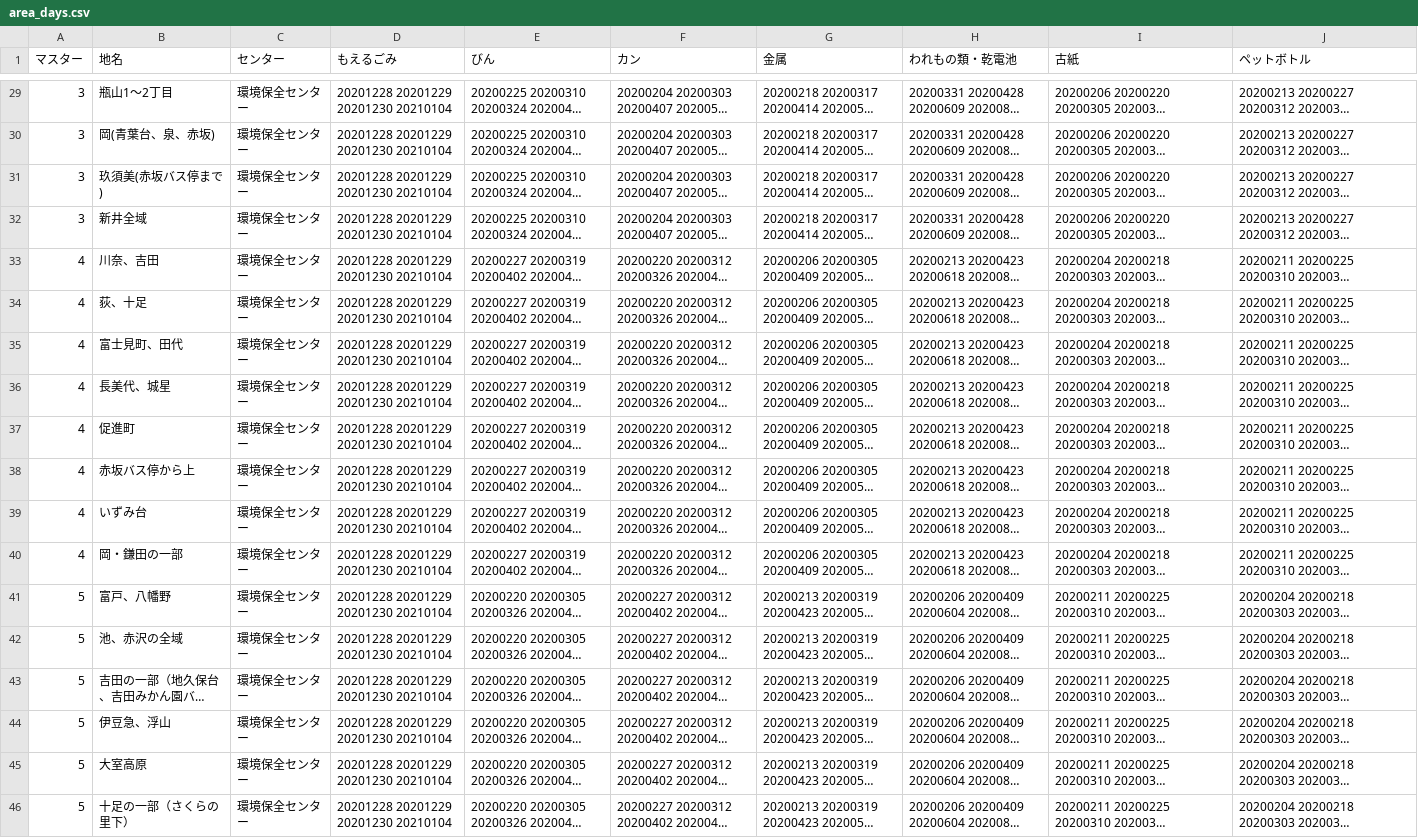
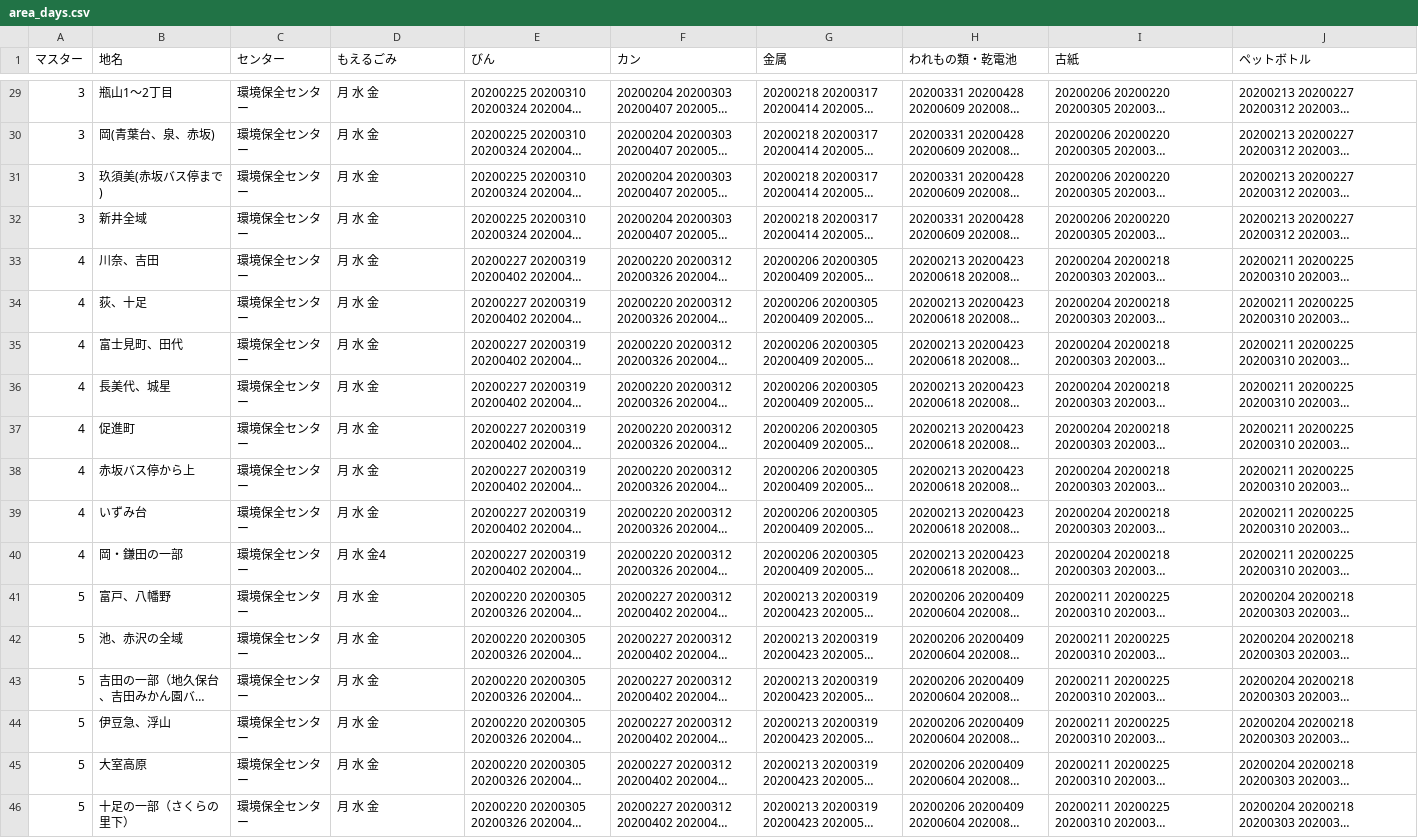
Before and after one commit to itoushi5374/5374, a CSV file: data/area_days.csv, drawn as a sheet; only a part is shown, gaps mark what is left out; long unchanged cells end in …; the diff covers the shown part only; the diff names each change by its address in the sheet, - before the commit and + after, or states it on an @@ line.

```diff
--- a/data/area_days.csv
+++ b/data/area_days.csv
-D29:D39 (もえるごみ): 20201228 20201229 20201230 20210104
+D29:D39 (もえるごみ): 月 水 金
-D40 (もえるごみ): 20201228 20201229 20201230 20210104
+D40 (もえるごみ): 月 水 金4
-D41:D46 (もえるごみ): 20201228 20201229 20201230 20210104
+D41:D46 (もえるごみ): 月 水 金
```
Also changed, not shown: 27 edited cells elsewhere in this file.
